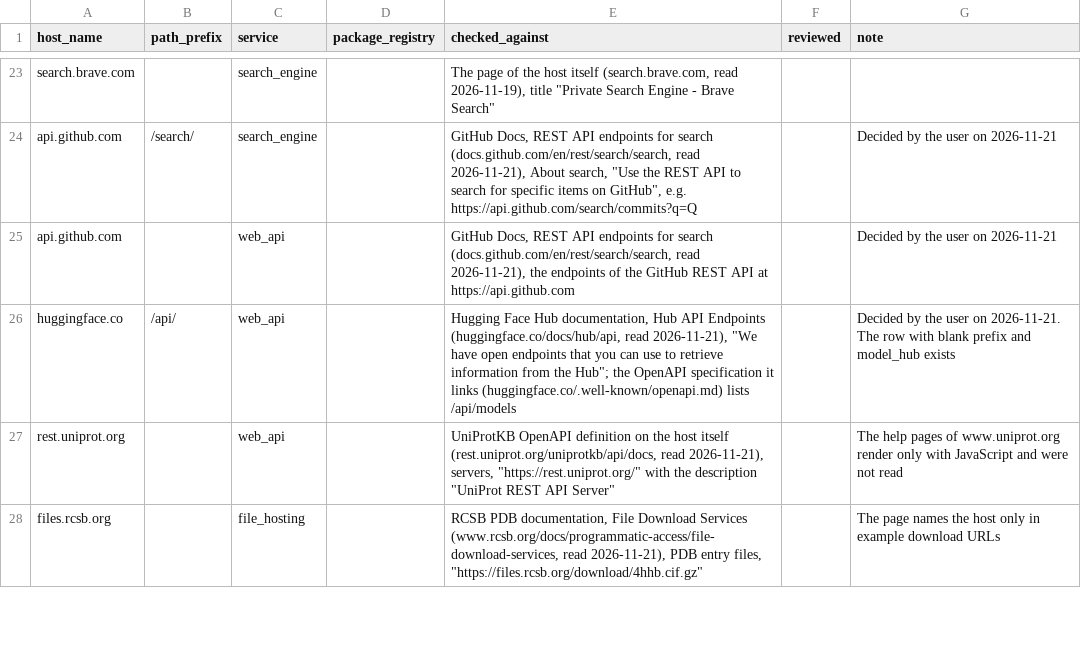
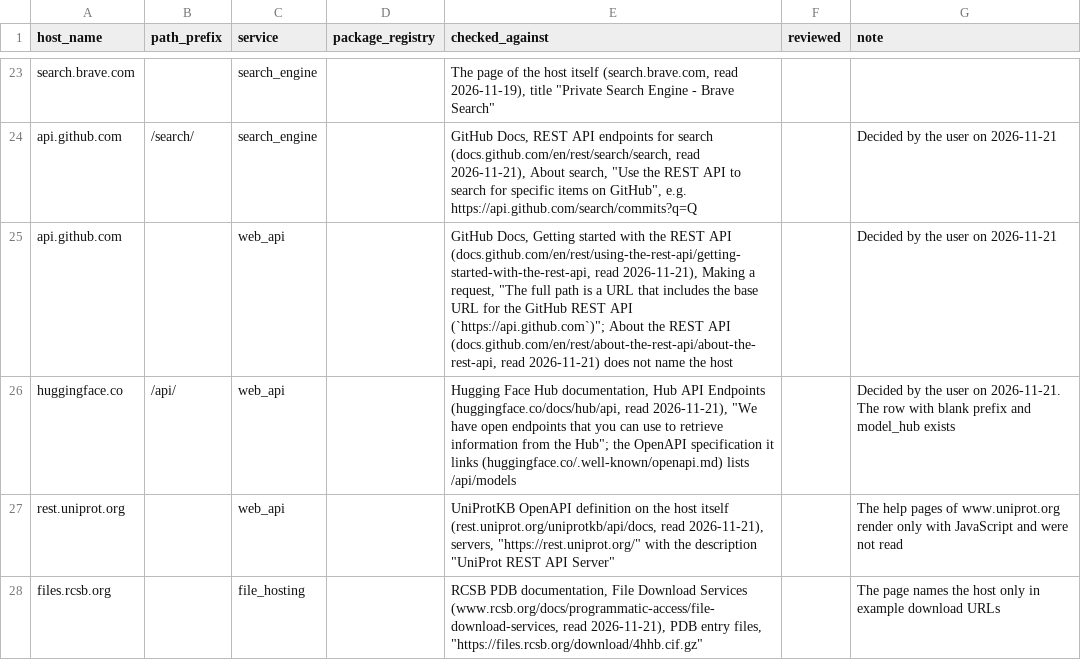
Before and after one commit to 0xjunha/tb-internet-use, a CSV file: src/tb_internet_use/knowledge/catalogs/export/public_hosts.csv, drawn as a sheet; only a part is shown, gaps mark what is left out.

Commit message:
cite the getting started page of the github rest api for api.github.com

```diff
--- a/src/tb_internet_use/knowledge/catalogs/export/public_hosts.csv
+++ b/src/tb_internet_use/knowledge/catalogs/export/public_hosts.csv
@@ -24,3 +24,3 @@ search.brave.com,,search_engine,,"The page of the host itself (search.brave.com,
 api.github.com,/search/,search_engine,,"GitHub Docs, REST API endpoints for search (docs.github.com/en/rest/search/search, read 2026-11-21), About search, ""Use the REST API to search for specific items on GitHub"", e.g. https://api.github.com/search/commits?q=Q",,Decided by the user on 2026-11-21
-api.github.com,,web_api,,"GitHub Docs, REST API endpoints for search (docs.github.com/en/rest/search/search, read 2026-11-21), the endpoints of the GitHub REST API at https://api.github.com",,Decided by the user on 2026-11-21
+api.github.com,,web_api,,"GitHub Docs, Getting started with the REST API (docs.github.com/en/rest/using-the-rest-api/getting-started-with-the-rest-api, read 2026-11-21), Making a request, ""The full path is a URL that includes the base URL for the GitHub REST API (`https://api.github.com`)""; About the REST API (docs.github.com/en/rest/about-the-rest-api/about-the-rest-api, read 2026-11-21) does not name the host",,Decided by the user on 2026-11-21
 huggingface.co,/api/,web_api,,"Hugging Face Hub documentation, Hub API Endpoints (huggingface.co/docs/hub/api, read 2026-11-21), ""We have open endpoints that you can use to retrieve information from the Hub""; the OpenAPI specification it links (huggingface.co/.well-known/openapi.md) lists /api/models",,Decided by the user on 2026-11-21. The row with blank prefix and model_hub exists
```
